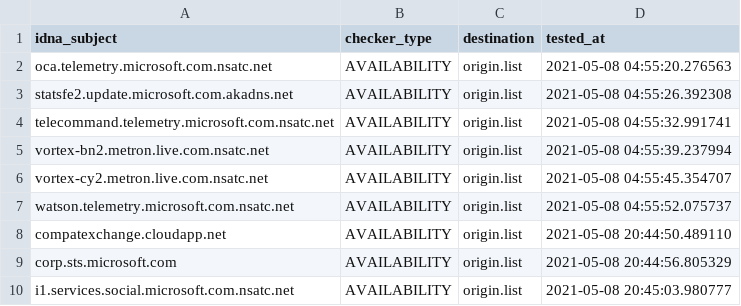
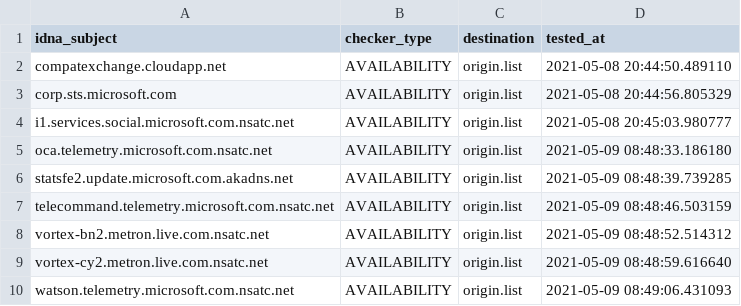
Before and after one commit to dead-hosts/hosts_git_tyzbit, a CSV file: .pyfunceble/inactive.csv, drawn as a sheet.

```diff
--- a/.pyfunceble/inactive.csv
+++ b/.pyfunceble/inactive.csv
@@ -1,8 +1,2 @@
 idna_subject,checker_type,destination,tested_at
-oca.telemetry.microsoft.com.nsatc.net,AVAILABILITY,origin.list,2021-05-08 04:55:20.276563
-statsfe2.update.microsoft.com.akadns.net,AVAILABILITY,origin.list,2021-05-08 04:55:26.392308
-telecommand.telemetry.microsoft.com.nsatc.net,AVAILABILITY,origin.list,2021-05-08 04:55:32.991741
-vortex-bn2.metron.live.com.nsatc.net,AVAILABILITY,origin.list,2021-05-08 04:55:39.237994
-vortex-cy2.metron.live.com.nsatc.net,AVAILABILITY,origin.list,2021-05-08 04:55:45.354707
-watson.telemetry.microsoft.com.nsatc.net,AVAILABILITY,origin.list,2021-05-08 04:55:52.075737
 compatexchange.cloudapp.net,AVAILABILITY,origin.list,2021-05-08 20:44:50.489110
@@ -10 +4,7 @@ corp.sts.microsoft.com,AVAILABILITY,origin.list,2021-05-08 20:44:56.805329
 i1.services.social.microsoft.com.nsatc.net,AVAILABILITY,origin.list,2021-05-08 20:45:03.980777
+oca.telemetry.microsoft.com.nsatc.net,AVAILABILITY,origin.list,2021-05-09 08:48:33.186180
+statsfe2.update.microsoft.com.akadns.net,AVAILABILITY,origin.list,2021-05-09 08:48:39.739285
+telecommand.telemetry.microsoft.com.nsatc.net,AVAILABILITY,origin.list,2021-05-09 08:48:46.503159
+vortex-bn2.metron.live.com.nsatc.net,AVAILABILITY,origin.list,2021-05-09 08:48:52.514312
+vortex-cy2.metron.live.com.nsatc.net,AVAILABILITY,origin.list,2021-05-09 08:48:59.616640
+watson.telemetry.microsoft.com.nsatc.net,AVAILABILITY,origin.list,2021-05-09 08:49:06.431093
```
Also changed, not shown: 6 other files.
